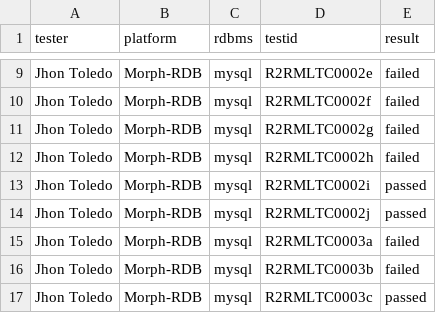
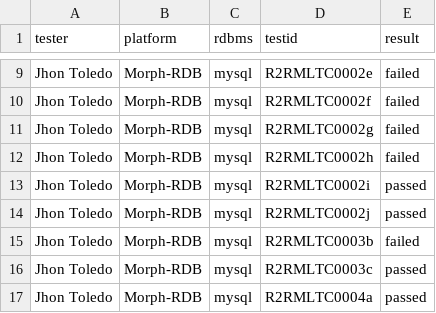
Before and after one commit to jatoledo/r2rml-implementation-report, a CSV file: test-cases/results-mysql.csv, drawn as a sheet; only a part is shown, gaps mark what is left out; the shorter side is filled out with more unchanged rows.

```diff
--- a/test-cases/results-mysql.csv
+++ b/test-cases/results-mysql.csv
@@ -14,3 +14,2 @@ Jhon Toledo,Morph-RDB,mysql,R2RMLTC0002i,passed
 Jhon Toledo,Morph-RDB,mysql,R2RMLTC0002j,passed
-Jhon Toledo,Morph-RDB,mysql,R2RMLTC0003a,failed
 Jhon Toledo,Morph-RDB,mysql,R2RMLTC0003b,failed
```
Also changed, not shown: test-cases/results-postgresql.csv, 3 other files.
